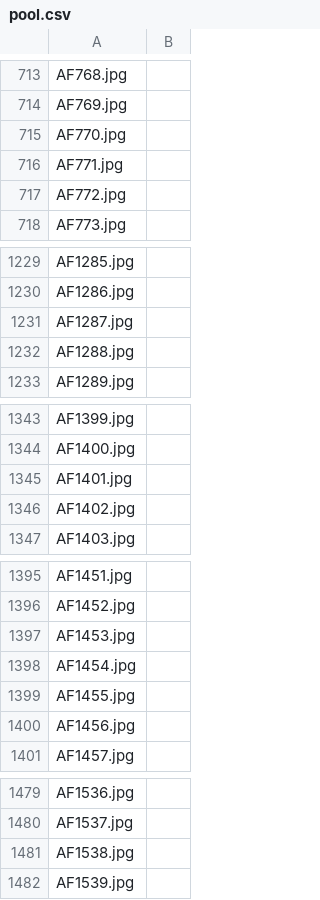
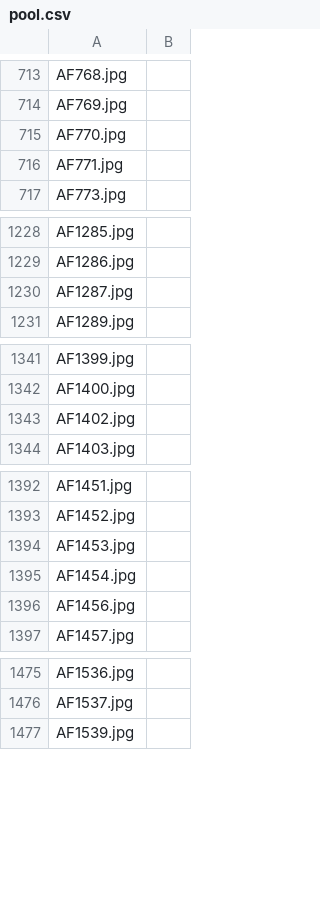
Before and after one commit to RaziGooner/IDAI-720-Assignments, a CSV file: data/pool.csv, drawn as a sheet; only a part is shown, gaps mark what is left out; the diff covers the shown part only; the diff names each change by its address in the sheet, - before the commit and + after, or states it on an @@ line.

```diff
--- a/data/pool.csv
+++ b/data/pool.csv
-row 717: AF772.jpg
-row 1232: AF1288.jpg
-row 1345: AF1401.jpg
-row 1399: AF1455.jpg
-row 1481: AF1538.jpg
```
Also changed, not shown: 5 removed rows elsewhere in this file, data/train.csv.
